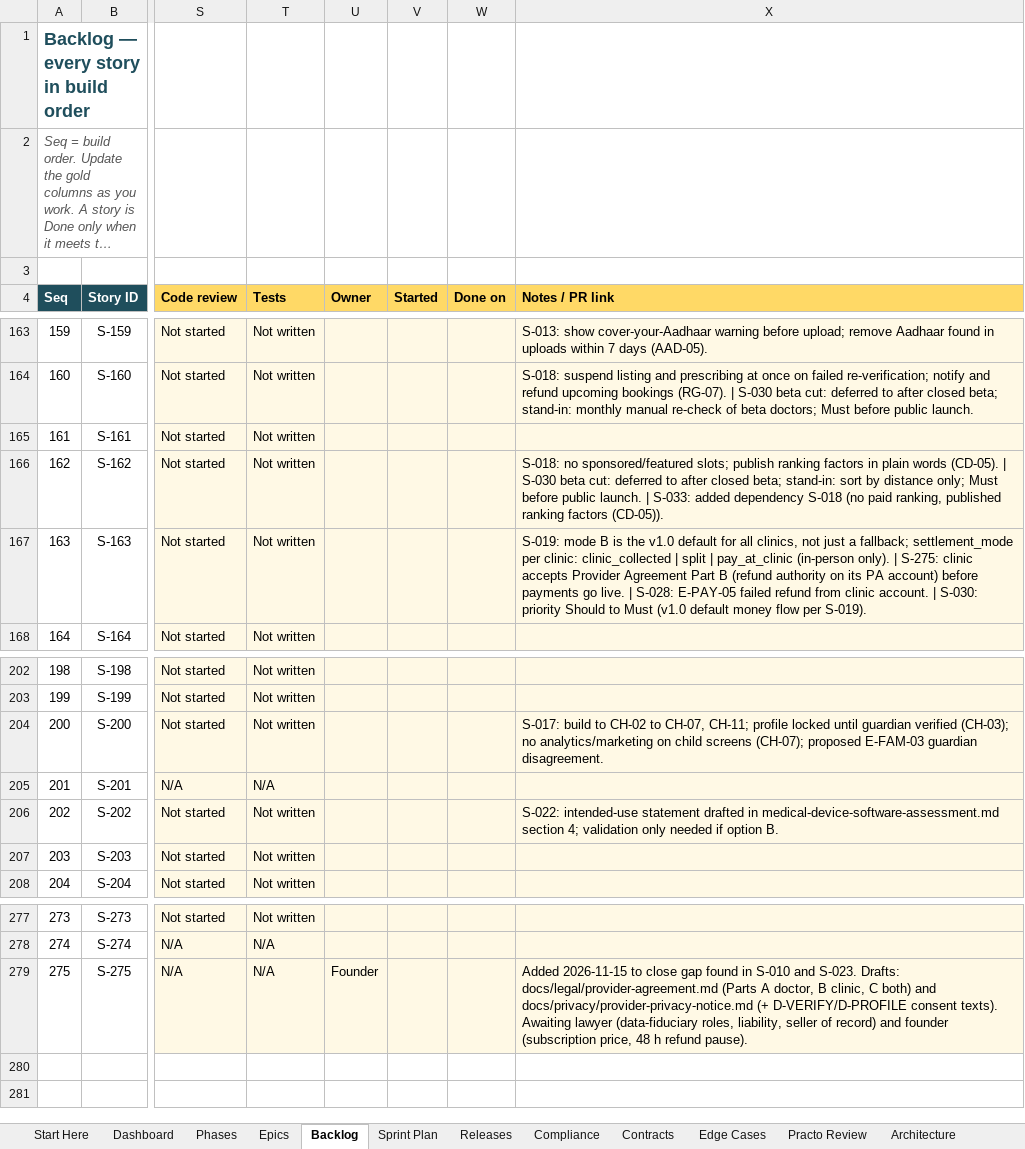
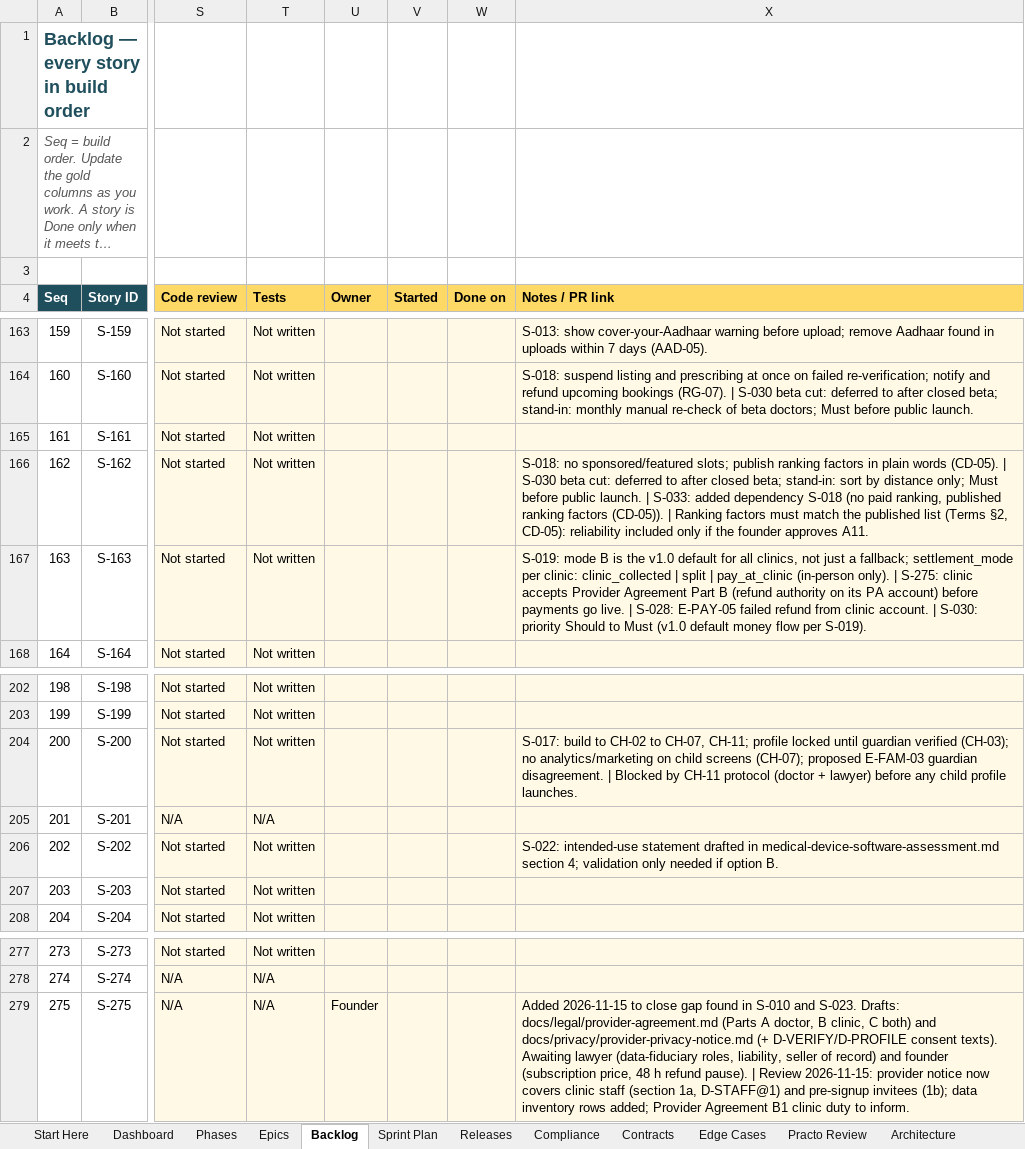
Before and after one commit to viyallabs/mugizh, an Excel workbook: Resources/healthcare-app-agile-roadmap.xlsx, sheet Backlog, drawn as a sheet; only a part is shown, gaps mark what is left out; long unchanged cells end in …; values as stored, in another font and other column widths than the file's, no borders; charts and pictures and conditional formats not drawn; the diff covers the shown part only; the diff names each change by its address in the sheet, - before the commit and + after, or states it on an @@ line.

```diff
--- a/Resources/healthcare-app-agile-roadmap.xlsx (sheet Backlog)
+++ b/Resources/healthcare-app-agile-roadmap.xlsx (sheet Backlog)
-X166 (Notes / PR link): …factors (CD-05)).
+X166 (Notes / PR link): …factors (CD-05)). | Ranking factors must match the published list (Terms §2, CD-05): reliability included only if the founder approves A11.
-X204 (Notes / PR link): …guardian disagreement.
+X204 (Notes / PR link): …guardian disagreement. | Blocked by CH-11 protocol (doctor + lawyer) before any child profile launches.
-X279 (Notes / PR link): …refund pause).
+X279 (Notes / PR link): …refund pause). | Review 2026-11-15: provider notice now covers clinic staff (section 1a, D-STAFF@1) and pre-signup invitees (1b); data inventory rows added; Provider Agreement B1 clinic duty to inform.
```
Also changed, not shown: 38 edited cells elsewhere in this sheet, sheet Edge Cases, sheet Architecture, sheet Performance, sheet Compliance, 30 other files.
